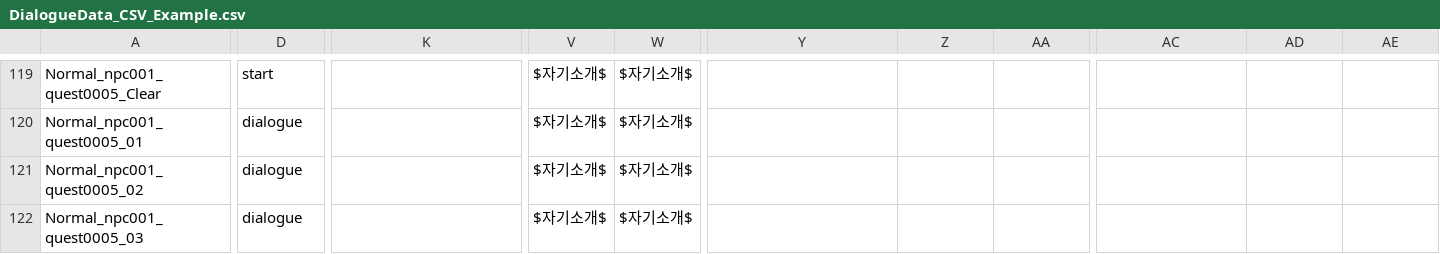
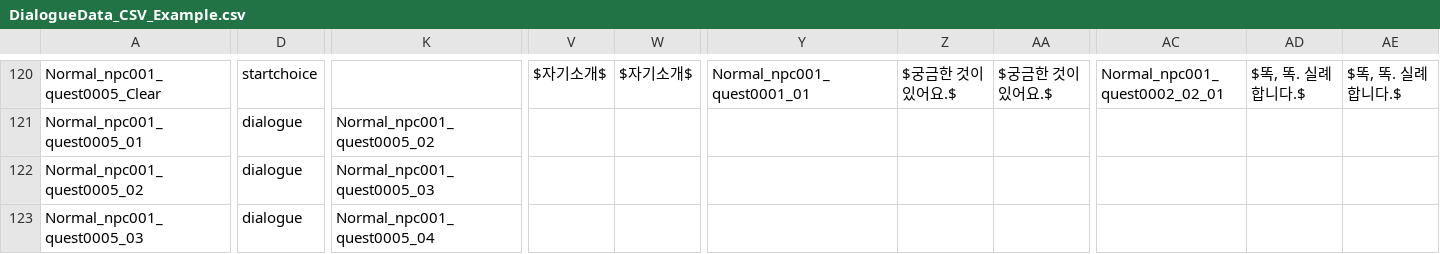
Before and after one commit to CGRJ2/UniMo-GardenOfStars, a CSV file: Assets/000WorkSpaces/KYS/Csvs/DialogueData_CSV_Example.csv, drawn as a sheet; only a part is shown, gaps mark what is left out; addresses are those after the commit; the diff covers the shown part only; the diff names each change by its address in the sheet, - before the commit and + after, or states it on an @@ line.

Commit message:
[Feat] startchoice 노드 타입 추가

```diff
--- a/Assets/000WorkSpaces/KYS/Csvs/DialogueData_CSV_Example.csv
+++ b/Assets/000WorkSpaces/KYS/Csvs/DialogueData_CSV_Example.csv
-D120: start
+D120: startchoice
-Y120: (empty)
+Y120: Normal_npc001_quest0001_01
-Z120: (empty)
+Z120: $궁금한 것이 있어요.$
-AA120: (empty)
+AA120: $궁금한 것이 있어요.$
-AC120: (empty)
+AC120: Normal_npc001_quest0002_02_01
-AD120: (empty)
+AD120: $똑, 똑. 실례합니다.$
-AE120: (empty)
+AE120: $똑, 똑. 실례합니다.$
-K121: (empty)
+K121: Normal_npc001_quest0005_02
-V121:V123: $자기소개$
+V121:V123: (empty)
-W121:W123: $자기소개$
+W121:W123: (empty)
-K122: (empty)
+K122: Normal_npc001_quest0005_03
-K123: (empty)
+K123: Normal_npc001_quest0005_04
```
Also changed, not shown: 2 added rows and 76 edited cells elsewhere in this file, 4 other files.
